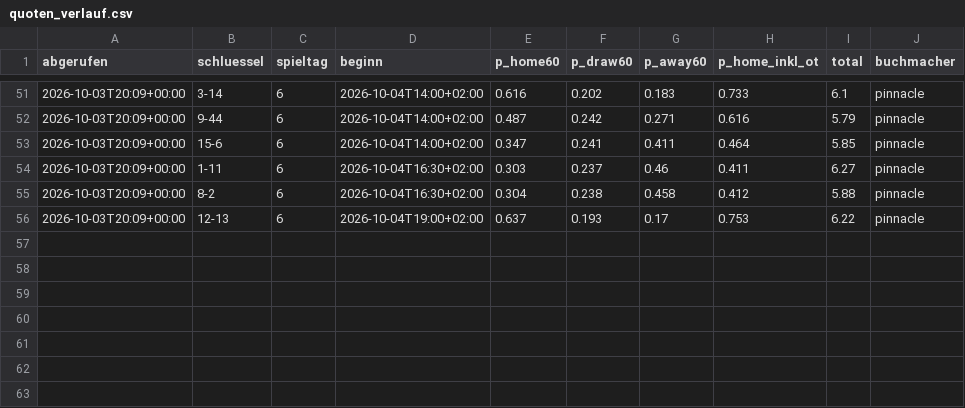
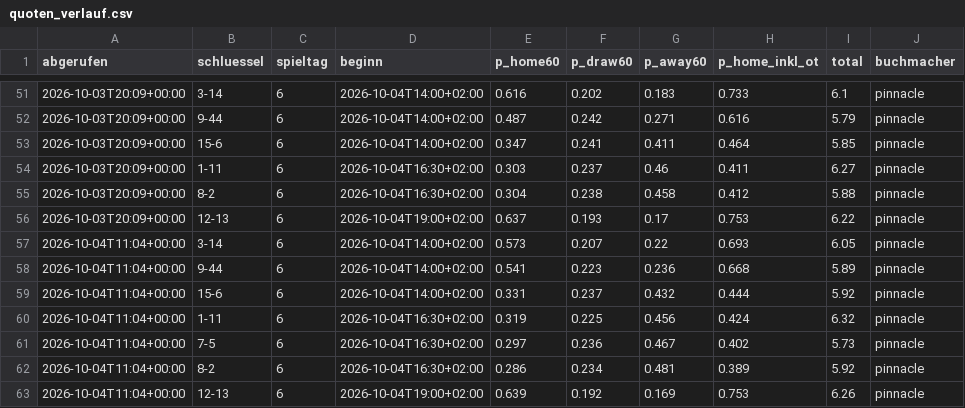
Before and after one commit to machi239/del-fantasy, a CSV file: data/quoten_verlauf.csv, drawn as a sheet; only a part is shown, gaps mark what is left out; the diff names each change by its address in the sheet, - before the commit and + after, or states it on an @@ line.

```diff
--- a/data/quoten_verlauf.csv
+++ b/data/quoten_verlauf.csv
+row 57: 2026-10-04T11:04+00:00 | 3-14 | 6 | 2026-10-04T14:00+02:00 | 0.573 | 0.207 | 0.22 | 0.693 | 6.05 | pinnacle
+row 58: 2026-10-04T11:04+00:00 | 9-44 | 6 | 2026-10-04T14:00+02:00 | 0.541 | 0.223 | 0.236 | 0.668 | 5.89 | pinnacle
+row 59: 2026-10-04T11:04+00:00 | 15-6 | 6 | 2026-10-04T14:00+02:00 | 0.331 | 0.237 | 0.432 | 0.444 | 5.92 | pinnacle
+row 60: 2026-10-04T11:04+00:00 | 1-11 | 6 | 2026-10-04T16:30+02:00 | 0.319 | 0.225 | 0.456 | 0.424 | 6.32 | pinnacle
+row 61: 2026-10-04T11:04+00:00 | 7-5 | 6 | 2026-10-04T16:30+02:00 | 0.297 | 0.236 | 0.467 | 0.402 | 5.73 | pinnacle
+row 62: 2026-10-04T11:04+00:00 | 8-2 | 6 | 2026-10-04T16:30+02:00 | 0.286 | 0.234 | 0.481 | 0.389 | 5.92 | pinnacle
+row 63: 2026-10-04T11:04+00:00 | 12-13 | 6 | 2026-10-04T19:00+02:00 | 0.639 | 0.192 | 0.169 | 0.753 | 6.26 | pinnacle
```
Also changed, not shown: 1 other file.
